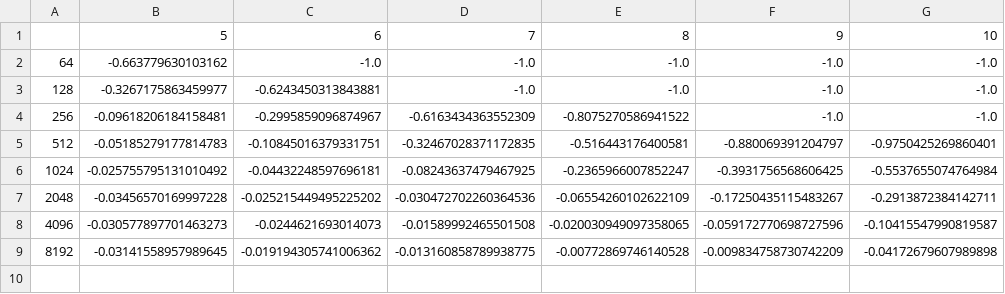
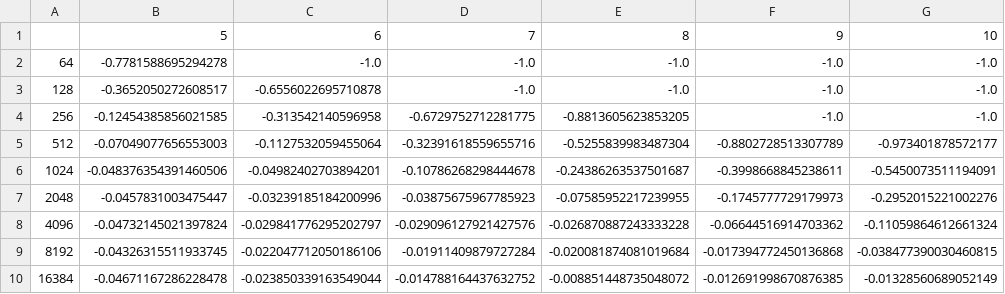
Before and after one commit to jhyun95/GT_inhibitors, a CSV file: data/params/topological_perf_global_medians.csv, drawn as a sheet.

```diff
--- a/data/params/topological_perf_global_medians.csv
+++ b/data/params/topological_perf_global_medians.csv
@@ -1,9 +1,10 @@
 ,5,6,7,8,9,10
-64,-0.663779630103162,-1.0,-1.0,-1.0,-1.0,-1.0
-128,-0.3267175863459977,-0.6243450313843881,-1.0,-1.0,-1.0,-1.0
-256,-0.09618206184158481,-0.2995859096874967,-0.6163434363552309,-0.8075270586941522,-1.0,-1.0
-512,-0.05185279177814783,-0.10845016379331751,-0.32467028371172835,-0.516443176400581,-0.880069391204797,-0.9750425269860401
-1024,-0.025755795131010492,-0.04432248597696181,-0.08243637479467925,-0.2365966007852247,-0.3931756568606425,-0.5537655074764984
-2048,-0.03456570169997228,-0.025215449495225202,-0.030472702260364536,-0.06554260102622109,-0.17250435115483267,-0.2913872384142711
-4096,-0.030577897701463273,-0.0244621693014073,-0.01589992465501508,-0.020030949097358065,-0.059172770698727596,-0.10415547990819587
-8192,-0.03141558957989645,-0.019194305741006362,-0.013160858789938775,-0.00772869746140528,-0.009834758730742209,-0.04172679607989898
+64,-0.7781588695294278,-1.0,-1.0,-1.0,-1.0,-1.0
+128,-0.3652050272608517,-0.6556022695710878,-1.0,-1.0,-1.0,-1.0
+256,-0.12454385856021585,-0.313542140596958,-0.6729752712281775,-0.8813605623853205,-1.0,-1.0
+512,-0.07049077656553003,-0.1127532059455064,-0.32391618559655716,-0.5255839983487304,-0.8802728513307789,-0.973401878572177
+1024,-0.048376354391460506,-0.04982402703894201,-0.10786268298444678,-0.24386263537501687,-0.3998668845238611,-0.5450073511194091
+2048,-0.0457831003475447,-0.03239185184200996,-0.03875675967785923,-0.07585952217239955,-0.1745777729179973,-0.2952015221002276
+4096,-0.04732145021397824,-0.029841776295202797,-0.029096127921427576,-0.026870887243333228,-0.06644516914703362,-0.11059864612661324
+8192,-0.04326315511933745,-0.022047712050186106,-0.01911409879727284,-0.020081874081019684,-0.017394772450136868,-0.038477390030460815
+16384,-0.04671167286228478,-0.023850339163549044,-0.014788164437632752,-0.008851448735048072,-0.012691998670876385,-0.01328560689052149
```
Also changed, not shown: data/params/circular_perf_local_means.csv, data/params/topological_perf_local_means.csv, 10 other files.
